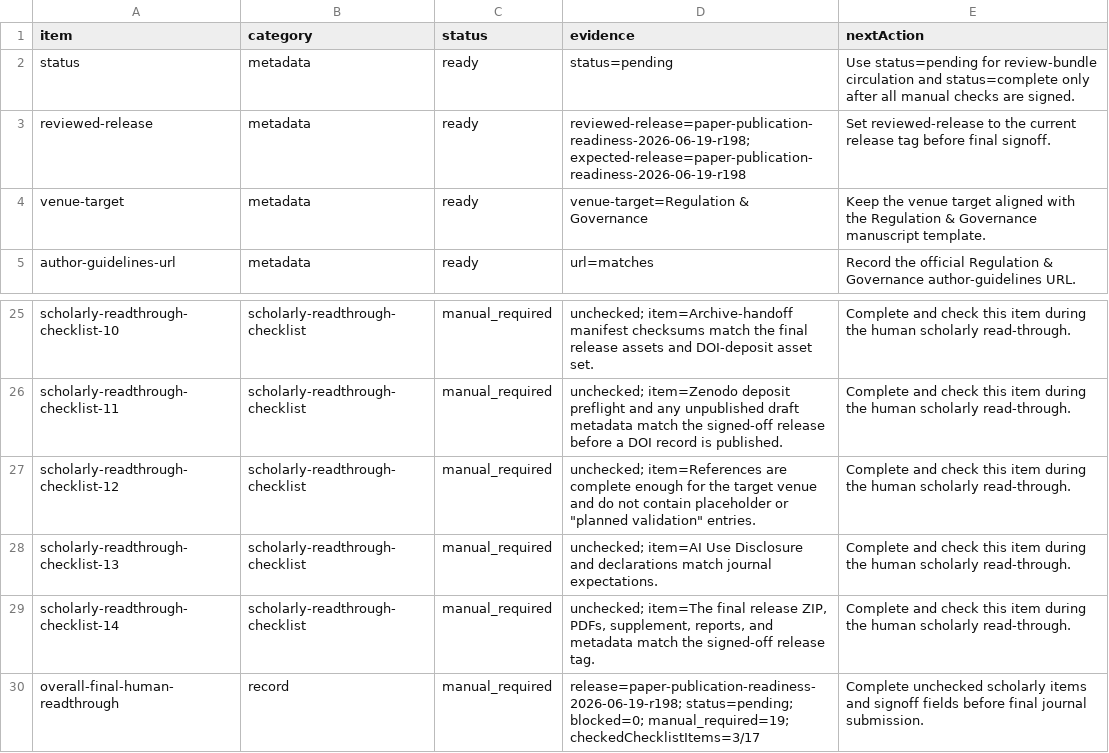
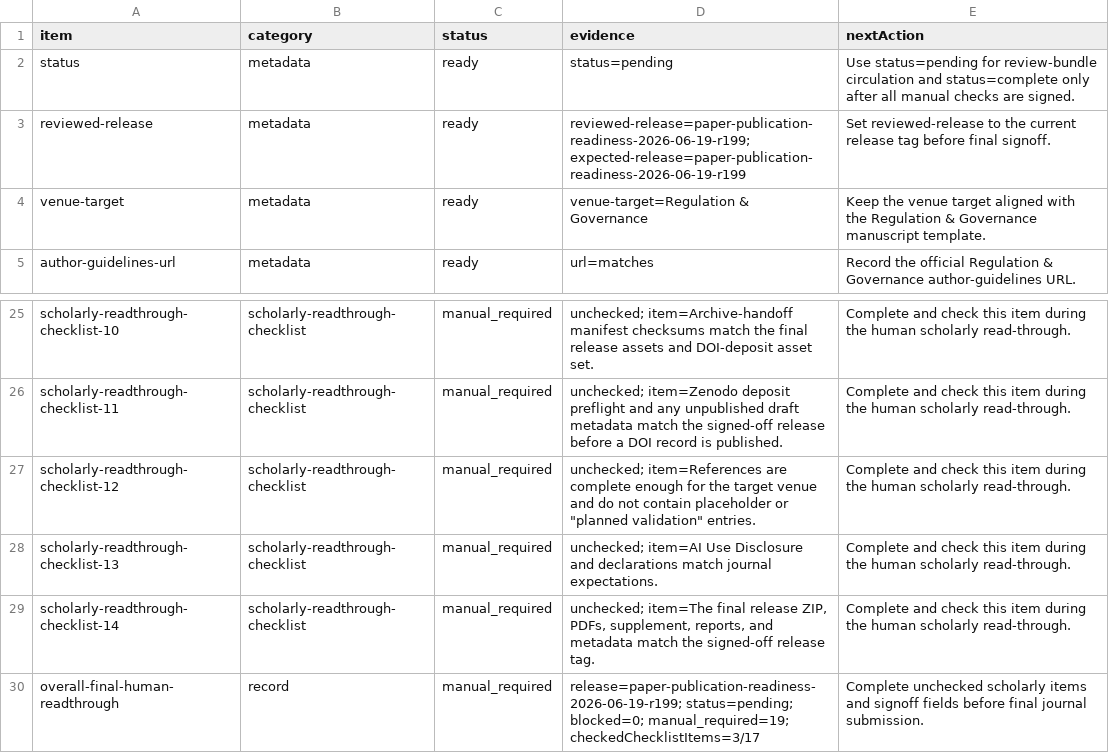
Before and after one commit to Jacoba1100254352/lobby-capture-simulator, a CSV file: reports/final-human-readthrough-audit.csv, drawn as a sheet; only a part is shown, gaps mark what is left out.

```diff
--- a/reports/final-human-readthrough-audit.csv
+++ b/reports/final-human-readthrough-audit.csv
@@ -2,3 +2,3 @@ item,category,status,evidence,nextAction
 status,metadata,ready,status=pending,Use status=pending for review-bundle circulation and status=complete only after all manual checks are signed.
-reviewed-release,metadata,ready,reviewed-release=paper-publication-readiness-2026-06-19-r198; expected-release=paper-publication-readiness-2026-06-19-r198,Set reviewed-release to the current release tag before final signoff.
+reviewed-release,metadata,ready,reviewed-release=paper-publication-readiness-2026-06-19-r199; expected-release=paper-publication-readiness-2026-06-19-r199,Set reviewed-release to the current release tag before final signoff.
 venue-target,metadata,ready,venue-target=Regulation & Governance,Keep the venue target aligned with the Regulation & Governance manuscript template.
@@ -29,2 +29,2 @@ scholarly-readthrough-checklist-13,scholarly-readthrough-checklist,manual_requir
 scholarly-readthrough-checklist-14,scholarly-readthrough-checklist,manual_required,"unchecked; item=The final release ZIP, PDFs, supplement, reports, and metadata match the signed-off release tag.",Complete and check this item during the human scholarly read-through.
-overall-final-human-readthrough,record,manual_required,release=paper-publication-readiness-2026-06-19-r198; status=pending; blocked=0; manual_required=19; checkedChecklistItems=3/17,Complete unchecked scholarly items and signoff fields before final journal submission.
+overall-final-human-readthrough,record,manual_required,release=paper-publication-readiness-2026-06-19-r199; status=pending; blocked=0; manual_required=19; checkedChecklistItems=3/17,Complete unchecked scholarly items and signoff fields before final journal submission.
```
Also changed, not shown: reports/archive-handoff-manifest.csv, reports/doi-deposit-readiness.csv, 21 other files.
